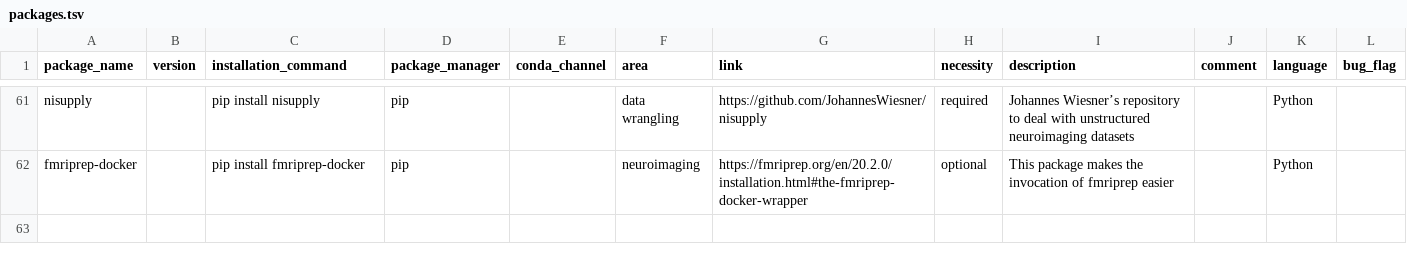
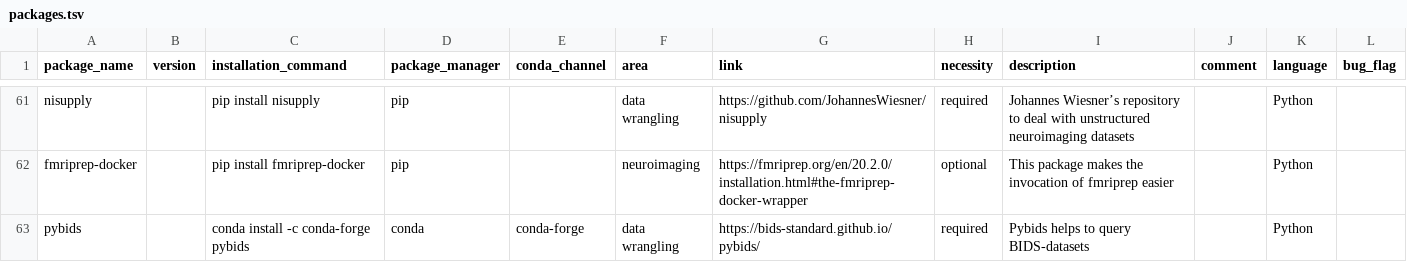
Before and after one commit to JohannesWiesner/tcy, a TSV file: environments/packages.tsv, drawn as a sheet; only a part is shown, gaps mark what is left out.

Commit message:
added pybids

```diff
--- a/environments/packages.tsv
+++ b/environments/packages.tsv
@@ -62 +62,2 @@ nisupply		pip install nisupply	pip		data wrangling	https://github.com/JohannesWi
 fmriprep-docker		pip install fmriprep-docker	pip		neuroimaging	https://fmriprep.org/en/20.2.0/installation.html#the-fmriprep-docker-wrapper	optional	This package makes the invocation of fmriprep easier		Python	
+pybids		conda install -c conda-forge pybids	conda	conda-forge	data wrangling	https://bids-standard.github.io/pybids/	required	Pybids helps to query BIDS-datasets		Python	
```
